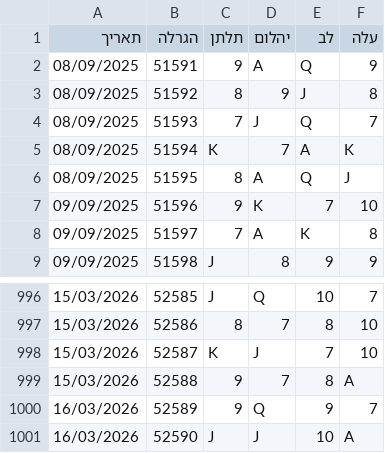
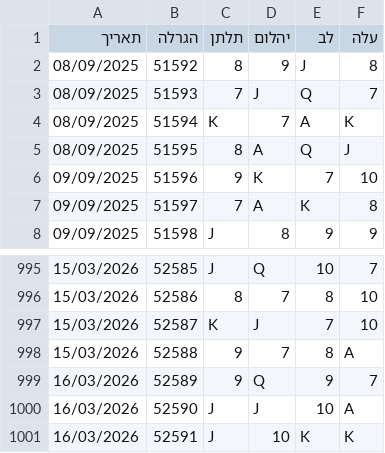
Before and after one commit to laly100/chance-feed, a CSV file: mini/latest_1000.csv, drawn as a sheet; only a part is shown, gaps mark what is left out; removed rows and columns are numbered as before the commit, all else as after; the diff names each change by its address in the sheet, - before the commit and + after, or states it on an @@ line.

```diff
--- a/mini/latest_1000.csv
+++ b/mini/latest_1000.csv
-row 2: 08/09/2025 | 51591 | 9 | A | Q | 9
+row 1001: 16/03/2026 | 52591 | J | 10 | K | K
```
Also changed, not shown: chance0.csv, mini/latest_2000.csv, 2 other files.
